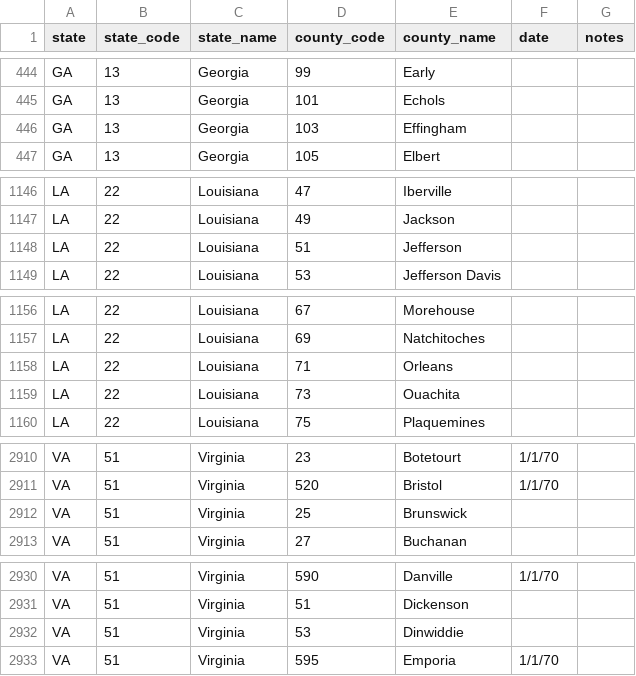
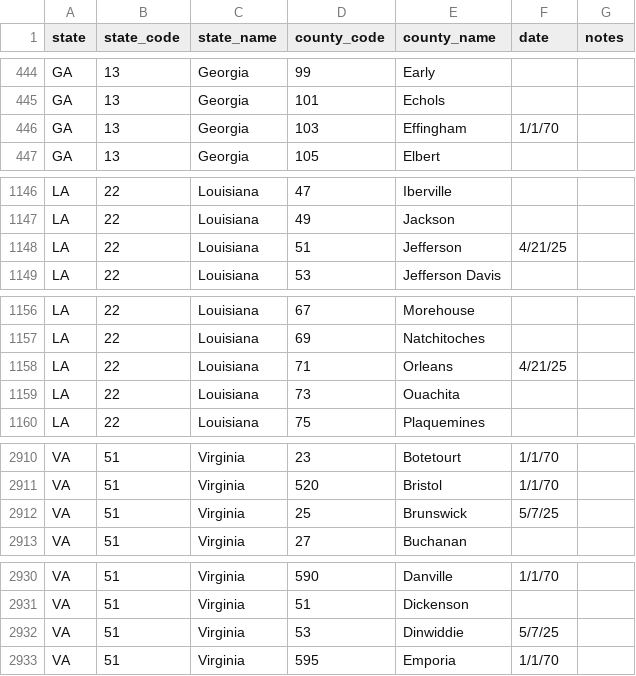
Before and after one commit to canfielder/trackingcounties, a CSV file: data/tables/list_of_counties_active.csv, drawn as a sheet; only a part is shown, gaps mark what is left out; the diff covers the shown part only.

```diff
--- a/data/tables/list_of_counties_active.csv
+++ b/data/tables/list_of_counties_active.csv
@@ -445,3 +445,3 @@ GA,13,Georgia,99,Early,,
 GA,13,Georgia,101,Echols,,
-GA,13,Georgia,103,Effingham,,
+GA,13,Georgia,103,Effingham,1/1/70,
 GA,13,Georgia,105,Elbert,,
@@ -1147,3 +1147,3 @@ LA,22,Louisiana,47,Iberville,,
 LA,22,Louisiana,49,Jackson,,
-LA,22,Louisiana,51,Jefferson,,
+LA,22,Louisiana,51,Jefferson,4/21/25,
 LA,22,Louisiana,53,Jefferson Davis,,
@@ -1157,3 +1157,3 @@ LA,22,Louisiana,67,Morehouse,,
 LA,22,Louisiana,69,Natchitoches,,
-LA,22,Louisiana,71,Orleans,,
+LA,22,Louisiana,71,Orleans,4/21/25,
 LA,22,Louisiana,73,Ouachita,,
@@ -2911,3 +2911,3 @@ VA,51,Virginia,23,Botetourt,1/1/70,
 VA,51,Virginia,520,Bristol,1/1/70,
-VA,51,Virginia,25,Brunswick,,
+VA,51,Virginia,25,Brunswick,5/7/25,
 VA,51,Virginia,27,Buchanan,,
@@ -2931,3 +2931,3 @@ VA,51,Virginia,590,Danville,1/1/70,
 VA,51,Virginia,51,Dickenson,,
-VA,51,Virginia,53,Dinwiddie,,
+VA,51,Virginia,53,Dinwiddie,5/7/25,
 VA,51,Virginia,595,Emporia,1/1/70,
```
Also changed, not shown: 9 edited cells elsewhere in this file.
